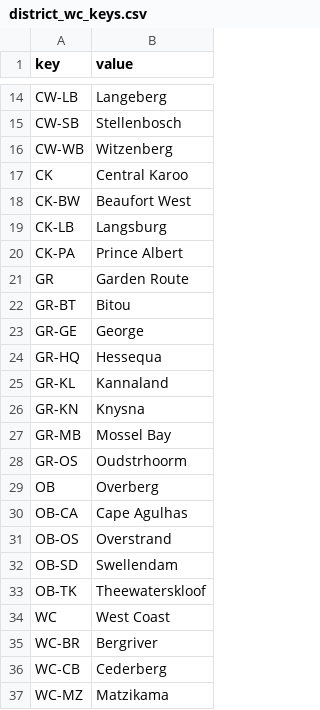
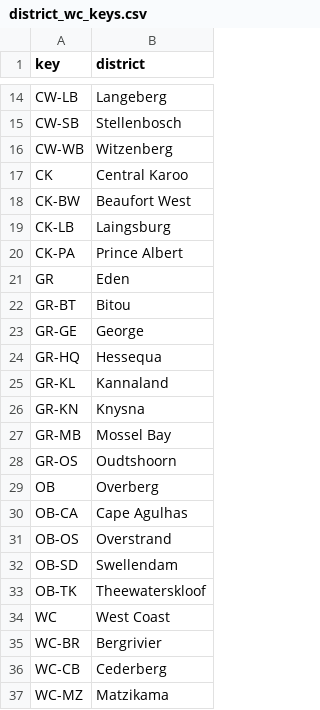
Before and after one commit to dsfsi/covid19za, a CSV file: data/district_data/district_wc_keys.csv, drawn as a sheet; only a part is shown, gaps mark what is left out; the diff names each change by its address in the sheet, - before the commit and + after, or states it on an @@ line.

```diff
--- a/data/district_data/district_wc_keys.csv
+++ b/data/district_data/district_wc_keys.csv
-B1: value
+B1: district
-B19 (district): Langsburg
+B19 (district): Laingsburg
-B21 (district): Garden Route
+B21 (district): Eden
-B28 (district): Oudstrhoorm
+B28 (district): Oudtshoorn
-B35 (district): Bergriver
+B35 (district): Bergrivier
```
Also changed, not shown: data/district_data/provincial_wc_cumulative.csv.
